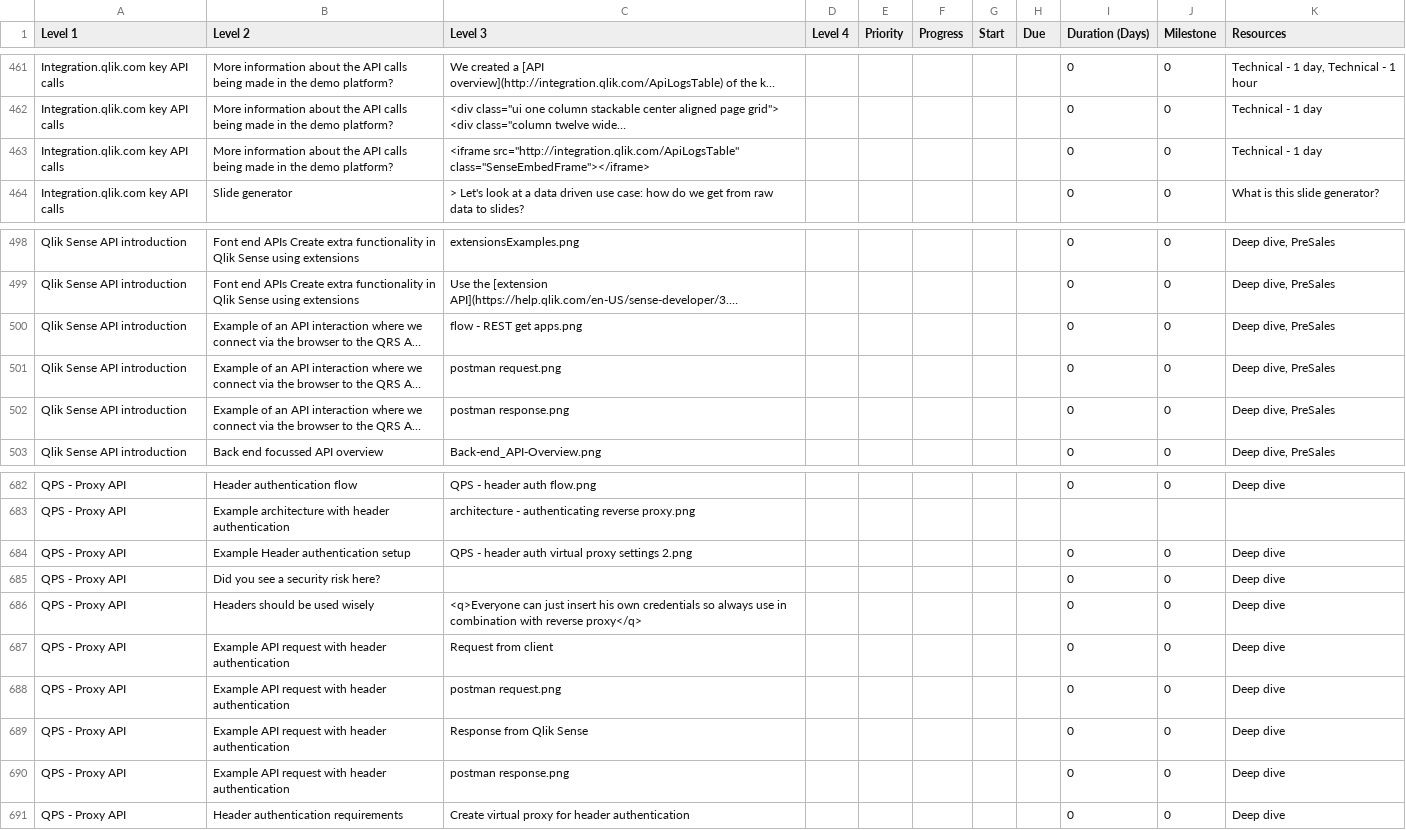
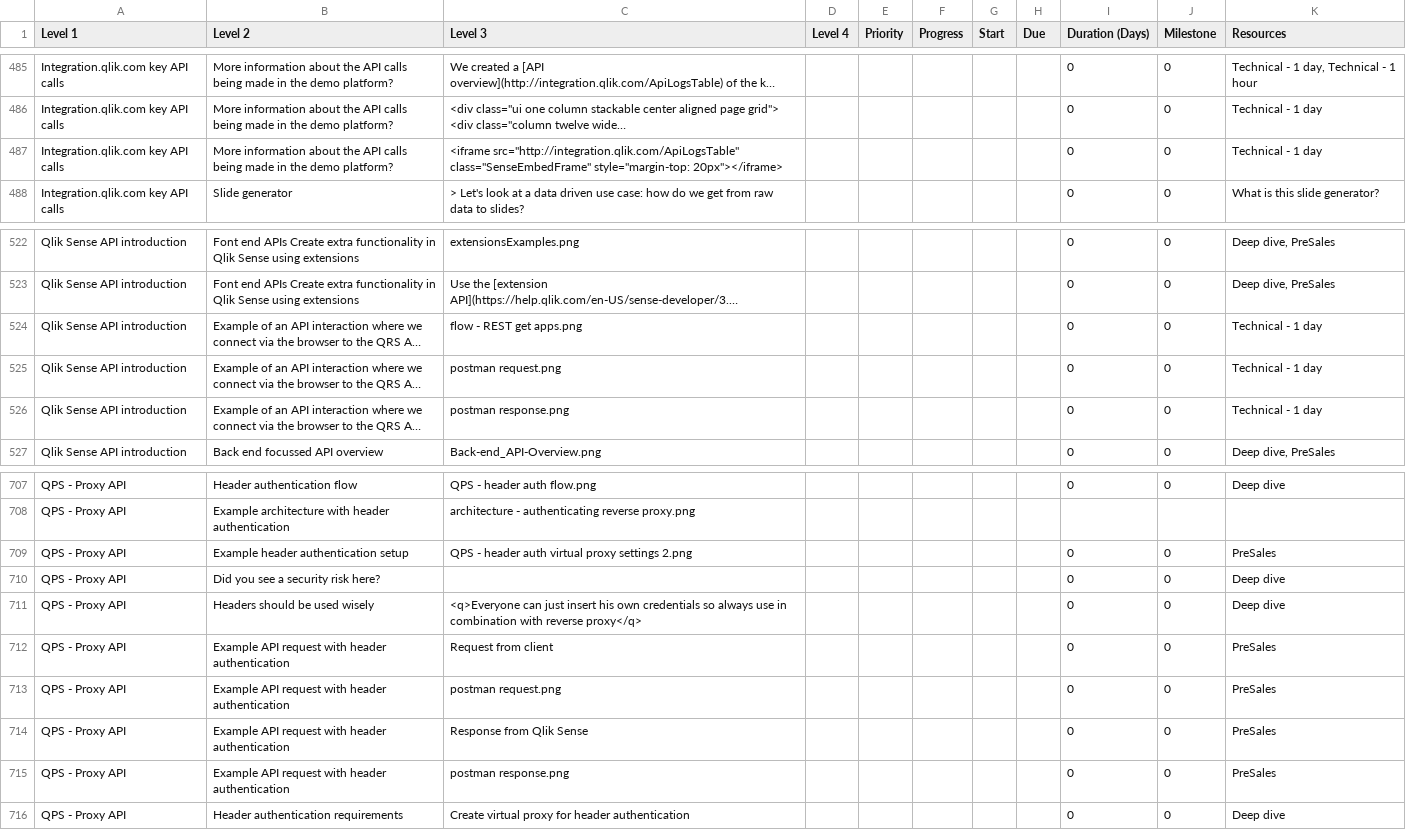
Before and after one commit to QHose/QRSMeteor, a CSV file: Sense Demo materials/SaaS presentation input.csv, drawn as a sheet; only a part is shown, gaps mark what is left out; long unchanged cells end in …; addresses are those after the commit; the diff covers the shown part only; the diff names each change by its address in the sheet, - before the commit and + after, or states it on an @@ line.

```diff
--- a/Sense Demo materials/SaaS presentation input.csv
+++ b/Sense Demo materials/SaaS presentation input.csv
-C487 (Level 3): <iframe src="http://integration.qlik.com/ApiLogsTable" class="SenseEmbedFrame"></iframe>
+C487 (Level 3): <iframe src="http://integration.qlik.com/ApiLogsTable" class="SenseEmbedFrame" style="margin-top: 20px"></iframe>
-K524:K526 (Resources): Deep dive, PreSales
+K524:K526 (Resources): Technical - 1 day
-B709 (Level 2): Example Header authentication setup
+B709 (Level 2): Example header authentication setup
-K709 (Resources): Deep dive
+K709 (Resources): PreSales
-K712:K715 (Resources): Deep dive
+K712:K715 (Resources): PreSales
```
Also changed, not shown: 27 added rows, 2 removed rows, 2 moved rows and 10 edited cells elsewhere in this file, 11 other files.
